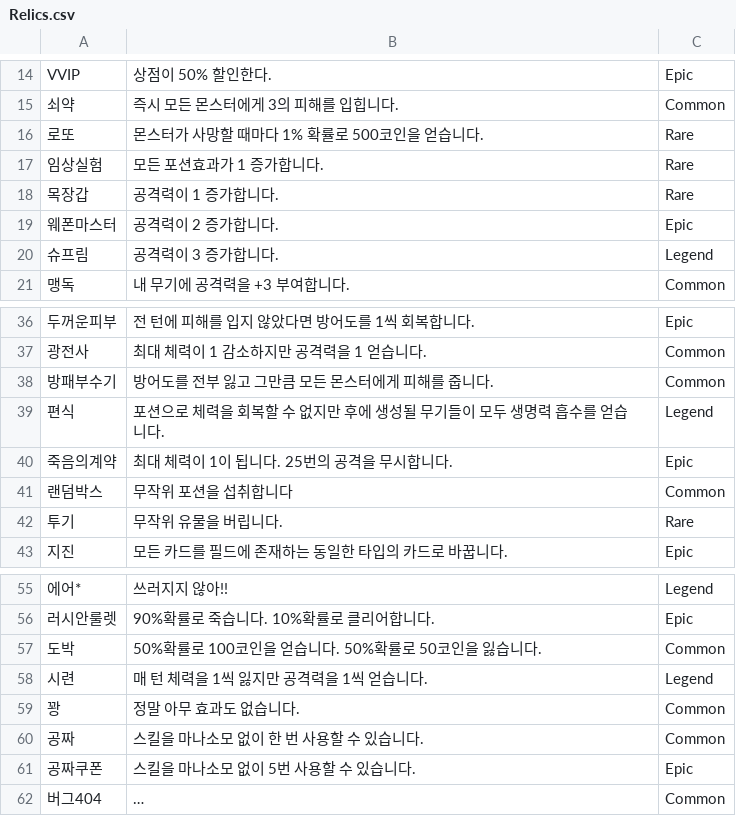
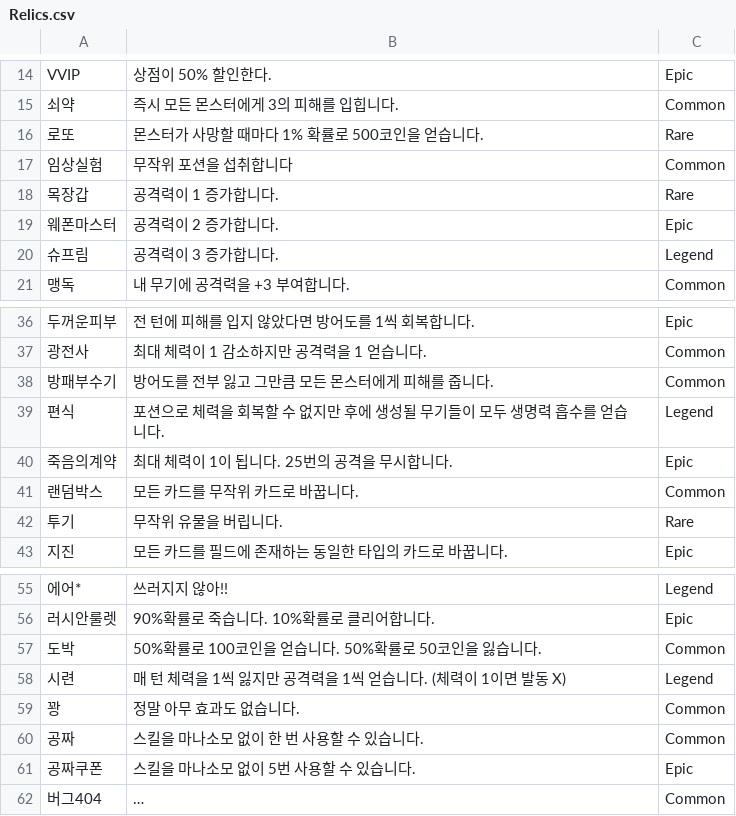
Before and after one commit to Cookie-Labs/Tactics-Adventure, a CSV file: Tactics Adventure/Assets/Scripts/Manager/CSV/Relics.csv, drawn as a sheet; only a part is shown, gaps mark what is left out.

```diff
--- a/Tactics Adventure/Assets/Scripts/Manager/CSV/Relics.csv
+++ b/Tactics Adventure/Assets/Scripts/Manager/CSV/Relics.csv
@@ -16,3 +16,3 @@ VVIP,상점이 50% 할인한다.,Epic
 로또,몬스터가 사망할 때마다 1% 확률로 500코인을 얻습니다.,Rare
-임상실험,모든 포션효과가 1 증가합니다.,Rare
+임상실험,무작위 포션을 섭취합니다,Common
 목장갑,공격력이 1 증가합니다.,Rare
@@ -40,3 +40,3 @@ VVIP,상점이 50% 할인한다.,Epic
 죽음의계약,최대 체력이 1이 됩니다. 25번의 공격을 무시합니다.,Epic
-랜덤박스,무작위 포션을 섭취합니다,Common
+랜덤박스,모든 카드를 무작위 카드로 바꿉니다.,Common
 투기,무작위 유물을 버립니다.,Rare
@@ -57,3 +57,3 @@ VVIP,상점이 50% 할인한다.,Epic
 도박,50%확률로 100코인을 얻습니다. 50%확률로 50코인을 잃습니다.,Common
-시련,매 턴 체력을 1씩 잃지만 공격력을 1씩 얻습니다.,Legend
+시련,매 턴 체력을 1씩 잃지만 공격력을 1씩 얻습니다. (체력이 1이면 발동 X),Legend
 꽝,정말 아무 효과도 없습니다.,Common
```
Also changed, not shown: 7 other files.
